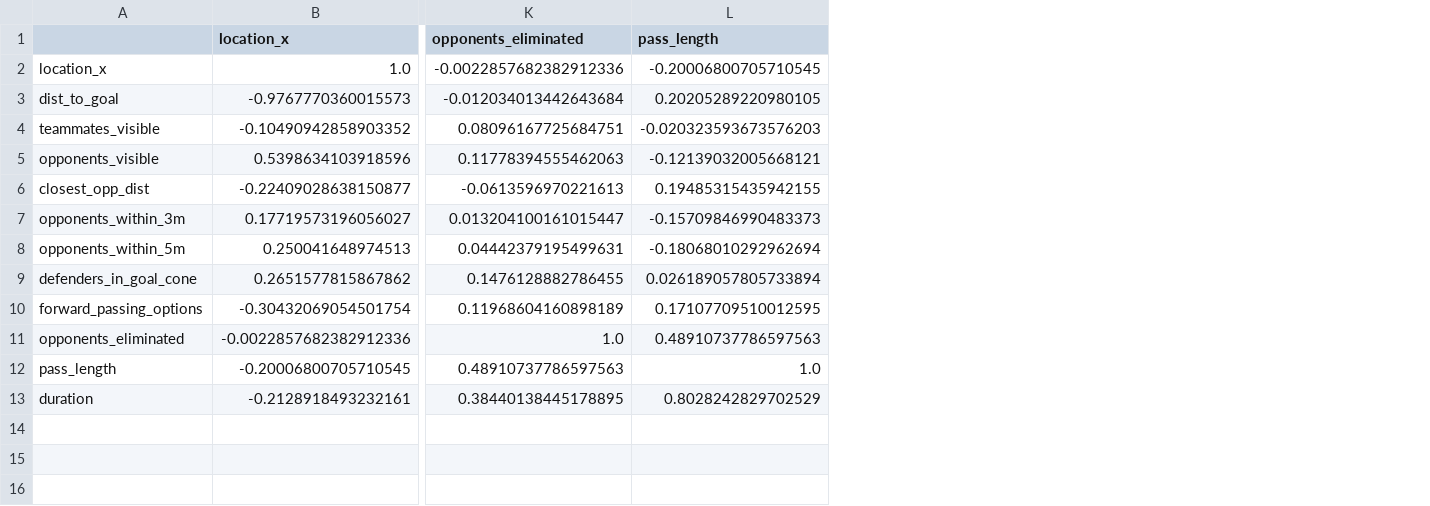
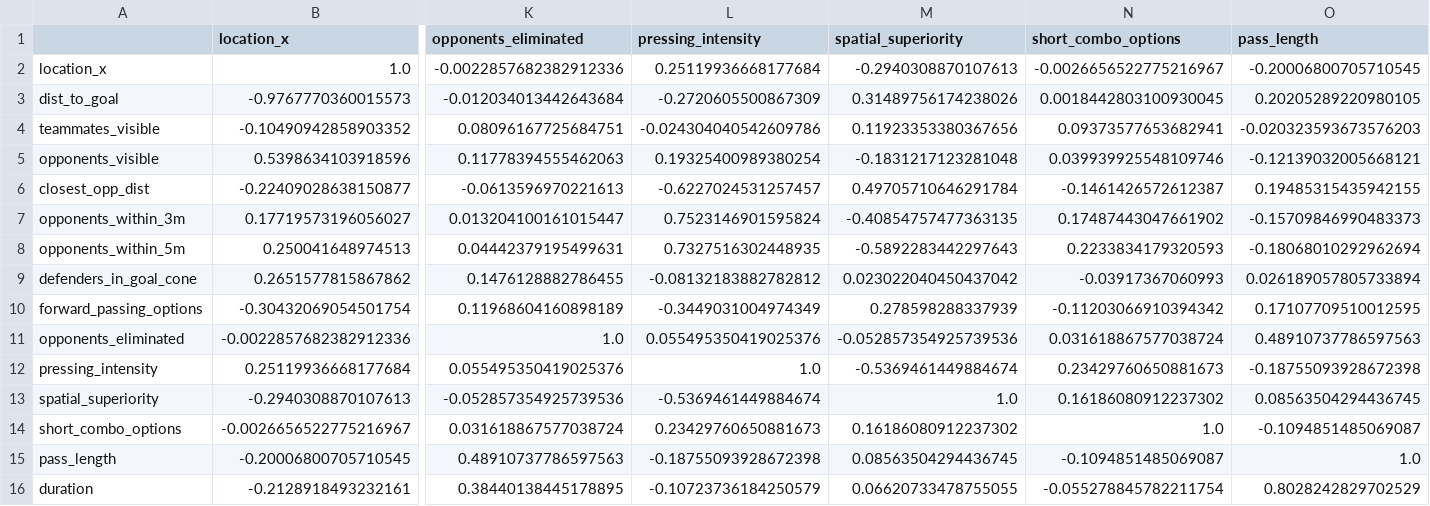
Before and after one commit to you-know-wh0/cse490d-project, a CSV file: data/feature_correlation_matrix.csv, drawn as a sheet; only a part is shown, gaps mark what is left out; rows hold the shown columns only; the diff names each change by its address in the sheet, - before the commit and + after, or states it on an @@ line.

```diff
--- a/data/feature_correlation_matrix.csv
+++ b/data/feature_correlation_matrix.csv
+column L (pressing_intensity), rows 2-11: 0.25119936668177684 | -0.2720605500867309 | -0.024304040542609786 | 0.19325400989380254 | -0.6227024531257457 | 0.7523146901595824 | 0.7327516302448935 | -0.08132183882782812 | -0.3449031004974349 | 0.055495350419025376; rows 15-16: -0.18755093928672398 | -0.10723736184250579
+column M (spatial_superiority), rows 2-11: -0.2940308870107613 | 0.31489756174238026 | 0.11923353380367656 | -0.1831217123281048 | 0.49705710646291784 | -0.40854757477363135 | -0.5892283442297643 | 0.023022040450437042 | 0.278598288337939 | -0.052857354925739536; rows 15-16: 0.08563504294436745 | 0.06620733478755055
+column N (short_combo_options), rows 2-11: -0.0026656522775216967 | 0.0018442803100930045 | 0.09373577653682941 | 0.039939925548109746 | -0.1461426572612387 | 0.17487443047661902 | 0.2233834179320593 | -0.03917367060993 | -0.11203066910394342 | 0.031618867577038724; rows 15-16: -0.1094851485069087 | -0.055278845782211754
+row 12: pressing_intensity | 0.25119936668177684 | 0.055495350419025376 | 1.0 | -0.5369461449884674 | 0.23429760650881673 | -0.18755093928672398
+row 13: spatial_superiority | -0.2940308870107613 | -0.052857354925739536 | -0.5369461449884674 | 1.0 | 0.16186080912237302 | 0.08563504294436745
+row 14: short_combo_options | -0.0026656522775216967 | 0.031618867577038724 | 0.23429760650881673 | 0.16186080912237302 | 1.0 | -0.1094851485069087
```
Also changed, not shown: data/aura_score_by_position.csv, data/data_quality_report.csv, 24 other files.
